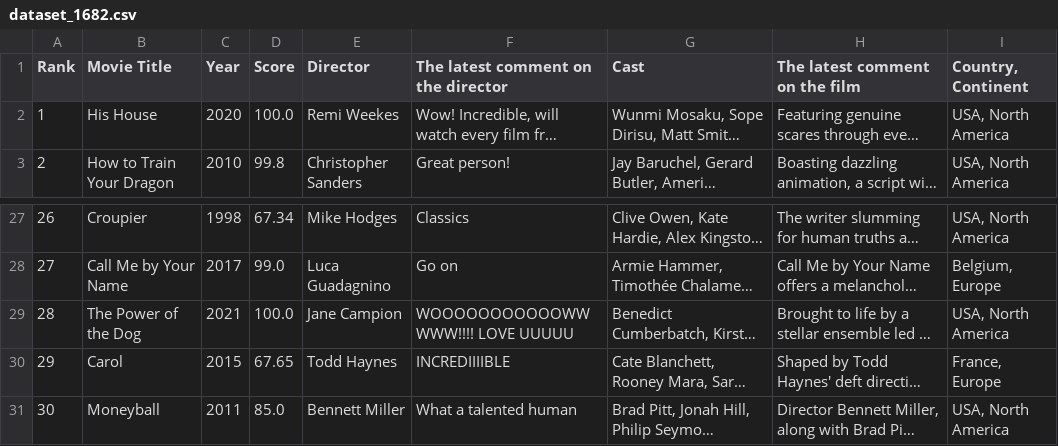
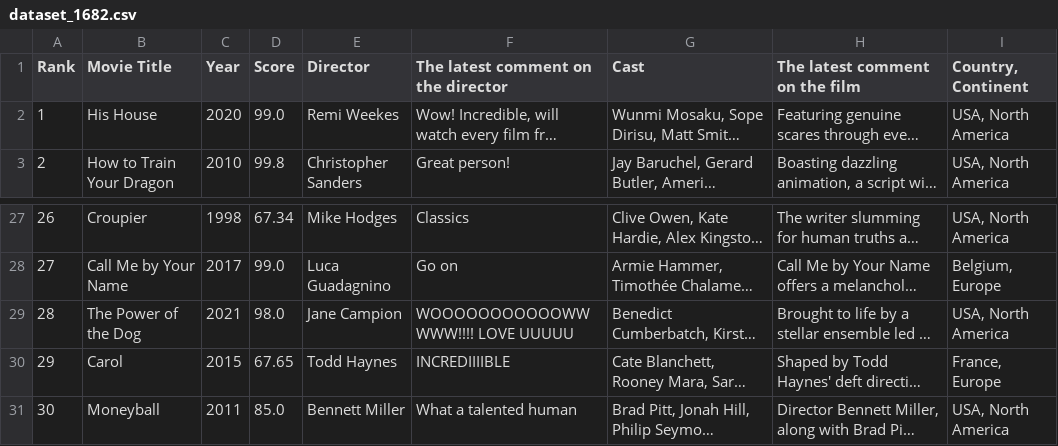
Before and after one commit to kkarasuu/Movie-Catalogue-Application, a CSV file: dataset_1682.csv, drawn as a sheet; only a part is shown, gaps mark what is left out; long unchanged cells end in …; the diff names each change by its address in the sheet, - before the commit and + after, or states it on an @@ line.

Commit message:
Update dataset_1682.csv

```diff
--- a/dataset_1682.csv
+++ b/dataset_1682.csv
-D2 (Score): 100.0
+D2 (Score): 99.0
-D29 (Score): 100.0
+D29 (Score): 98.0
```
